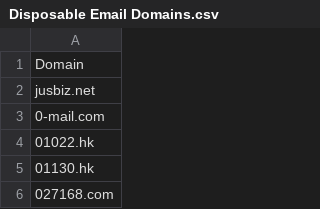
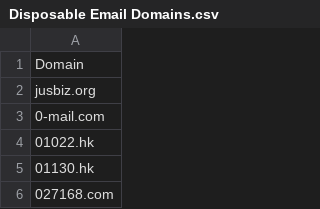
Before and after one commit to DylanRMiller6288/TemporaryEmailDomains, a CSV file: Disposable Email Domains.csv, drawn as a sheet; only a part is shown.

Commit message:
Update Disposable Email Domains.csv

```diff
--- a/Disposable Email Domains.csv
+++ b/Disposable Email Domains.csv
@@ -1,3 +1,3 @@
 Domain
-jusbiz.net
+jusbiz.org
 0-mail.com
```
